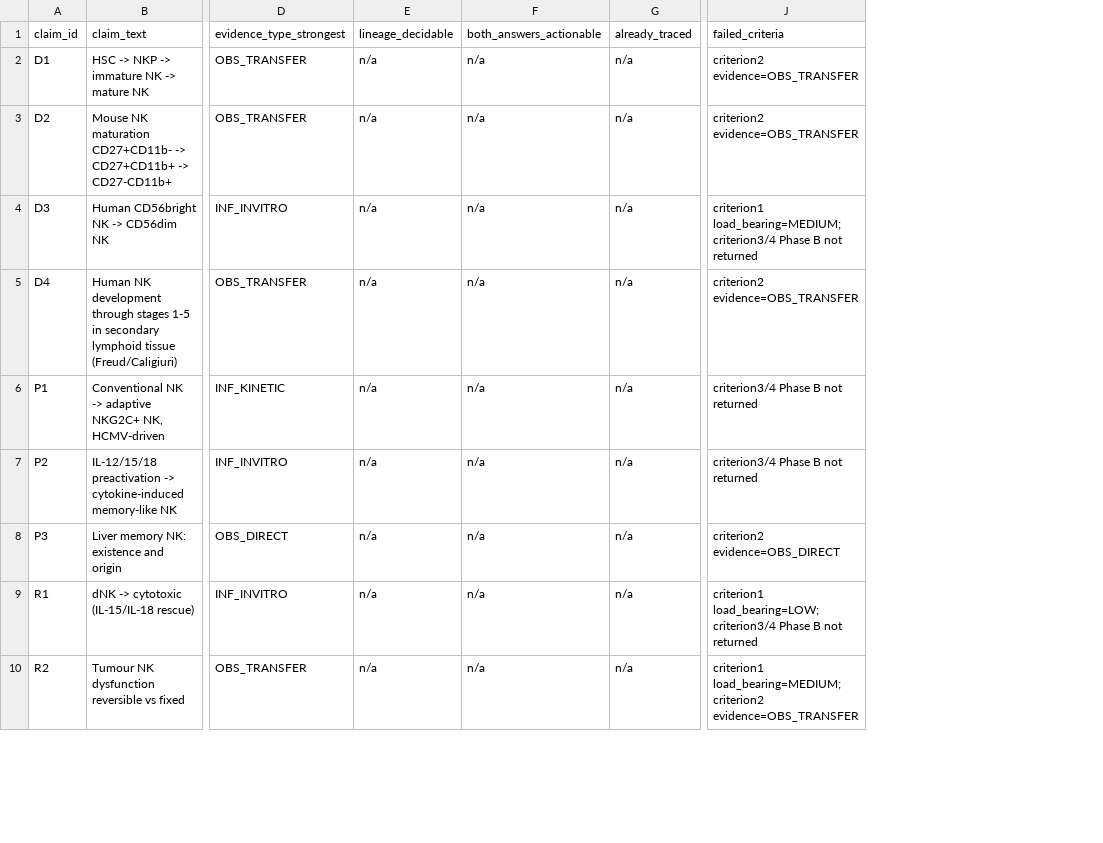
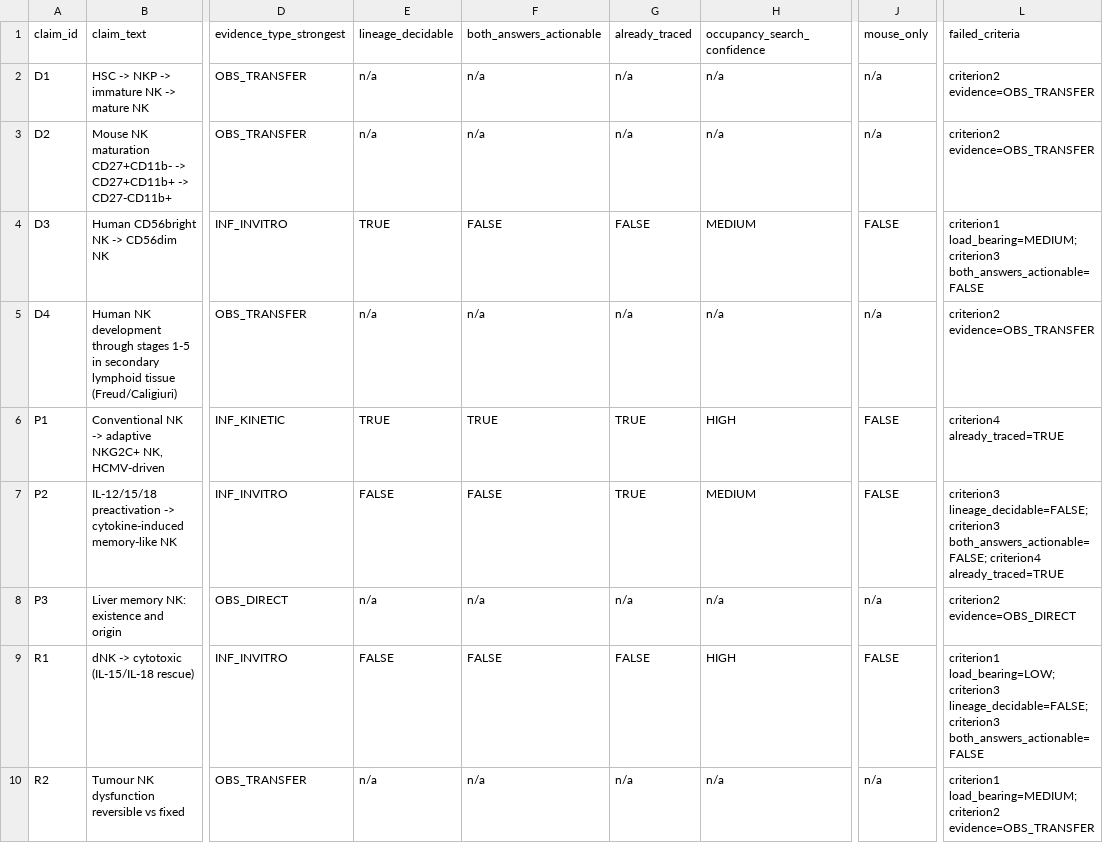
Before and after one commit to 7c96bzczcj-prog/aaa, a TSV file: out/T5_shortlist.tsv, drawn as a sheet; only a part is shown, gaps mark what is left out; addresses are those after the commit; the diff covers the shown part only; the diff names each change by its address in the sheet, - before the commit and + after, or states it on an @@ line.

```diff
--- a/out/T5_shortlist.tsv
+++ b/out/T5_shortlist.tsv
+column H (occupancy_search_confidence), rows 2-10: n/a | n/a | MEDIUM | n/a | HIGH | MEDIUM | n/a | HIGH | n/a
+column J (mouse_only), rows 2-10: n/a | n/a | FALSE | n/a | FALSE | FALSE | n/a | FALSE | n/a
-E4 (lineage_decidable): n/a
+E4 (lineage_decidable): TRUE
-F4 (both_answers_actionable): n/a
+F4 (both_answers_actionable): FALSE
-G4 (already_traced): n/a
+G4 (already_traced): FALSE
-L4 (failed_criteria): criterion1 load_bearing=MEDIUM; criterion3/4 Phase B not returned
+L4 (failed_criteria): criterion1 load_bearing=MEDIUM; criterion3 both_answers_actionable=FALSE
-E6 (lineage_decidable): n/a
+E6 (lineage_decidable): TRUE
-F6 (both_answers_actionable): n/a
+F6 (both_answers_actionable): TRUE
-G6:G7 (already_traced): n/a
+G6:G7 (already_traced): TRUE
-L6 (failed_criteria): criterion3/4 Phase B not returned
+L6 (failed_criteria): criterion4 already_traced=TRUE
-E7 (lineage_decidable): n/a
+E7 (lineage_decidable): FALSE
-F7 (both_answers_actionable): n/a
+F7 (both_answers_actionable): FALSE
-L7 (failed_criteria): criterion3/4 Phase B not returned
+L7 (failed_criteria): criterion3 lineage_decidable=FALSE; criterion3 both_answers_actionable=FALSE; criterion4 already_traced=TRUE
-E9 (lineage_decidable): n/a
+E9 (lineage_decidable): FALSE
-F9 (both_answers_actionable): n/a
+F9 (both_answers_actionable): FALSE
-G9 (already_traced): n/a
+G9 (already_traced): FALSE
-L9 (failed_criteria): criterion1 load_bearing=LOW; criterion3/4 Phase B not returned
+L9 (failed_criteria): criterion1 load_bearing=LOW; criterion3 lineage_decidable=FALSE; criterion3 both_answers_actionable=FALSE
```
Also changed, not shown: 54 edited cells elsewhere in this file, 15 other files.
